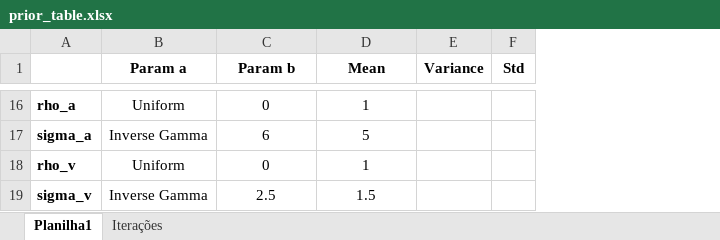
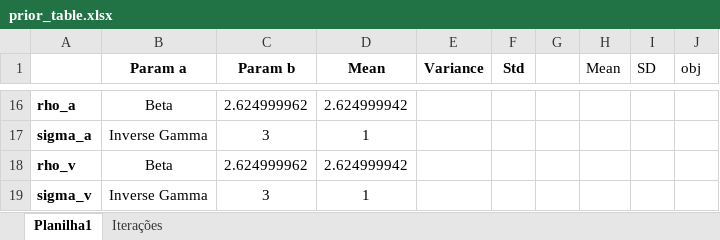
Before and after one commit to gusamarante/dsgepy, an Excel workbook: Utilities/prior_table.xlsx, sheet Planilha1, drawn as a sheet; only a part is shown, gaps mark what is left out; values as stored, in another font and other column widths than the file's, no borders; the diff covers the shown part only; the diff names each change by its address in the sheet, - before the commit and + after, or states it on an @@ line.

```diff
--- a/Utilities/prior_table.xlsx (sheet Planilha1)
+++ b/Utilities/prior_table.xlsx (sheet Planilha1)
+column G, empty
+column H (Mean), empty
+column I (SD), empty
+column J (obj), empty
-B16 (Param a): Uniform
+B16 (Param a): Beta
-C16 (Param b): 0
+C16 (Param b): 2.624999962
-D16 (Mean): 1
+D16 (Mean): 2.624999942
-C17 (Param b): 6
+C17 (Param b): 3
-D17 (Mean): 5
+D17 (Mean): 1
-B18 (Param a): Uniform
+B18 (Param a): Beta
-C18 (Param b): 0
+C18 (Param b): 2.624999962
-D18 (Mean): 1
+D18 (Mean): 2.624999942
-C19 (Param b): 2.5
+C19 (Param b): 3
-D19 (Mean): 1.5
+D19 (Mean): 1
```
Also changed, not shown: 30 edited cells elsewhere in this sheet, 2 other files.
